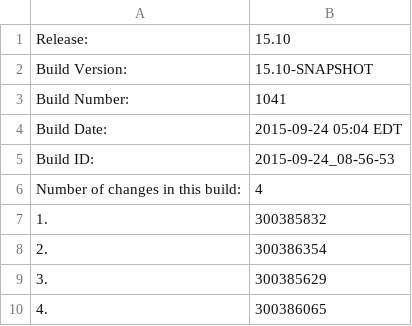
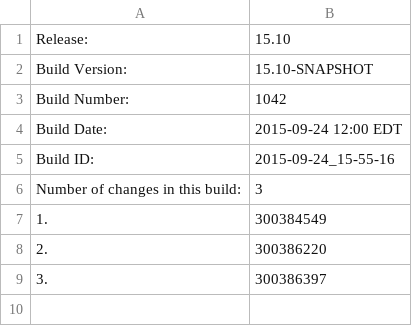
Before and after one commit to cheungs7/qa-dashboard, a CSV file: systest-build.csv, drawn as a sheet.

Commit message:
Made changes to systest and int information file.

```diff
--- a/systest-build.csv
+++ b/systest-build.csv
@@ -2,9 +2,8 @@ Release:,15.10
 Build Version:,15.10-SNAPSHOT
-Build Number:,1041
-Build Date:,2015-09-24 05:04 EDT
-Build ID:,2015-09-24_08-56-53
-Number of changes in this build:,4
-1.,300385832
-2.,300386354
-3.,300385629
-4.,300386065
+Build Number:,1042
+Build Date:,2015-09-24 12:00 EDT
+Build ID:,2015-09-24_15-55-16
+Number of changes in this build:,3
+1.,300384549
+2.,300386220
+3.,300386397
```
Also changed, not shown: 3 other files.
